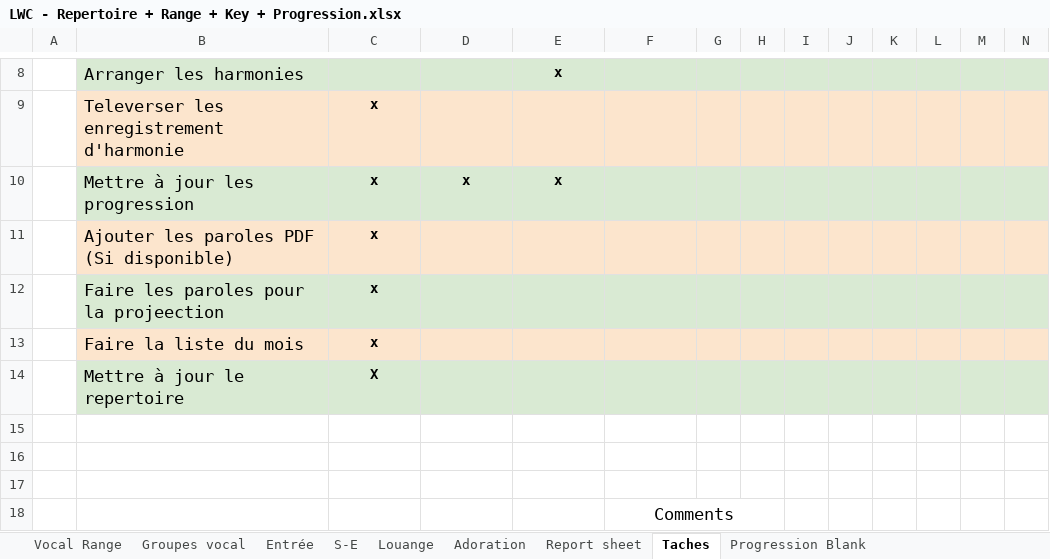
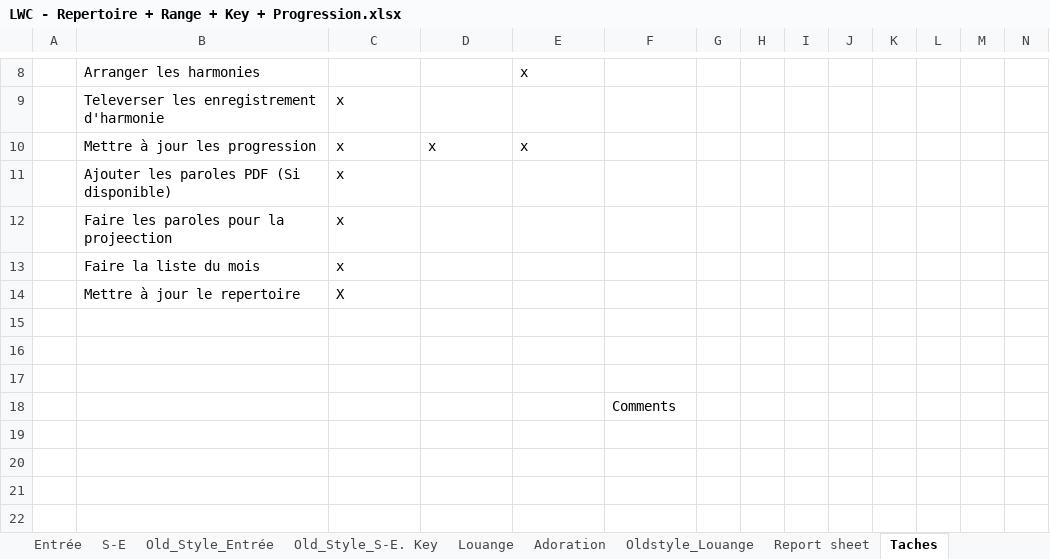
Before and after one commit to Josuebanza/lwc_choral_app, an Excel workbook: data/LWC - Repertoire + Range + Key + Progression.xlsx, sheet Taches, drawn as a sheet; only a part is shown, gaps mark what is left out; values as stored, in another font and other column widths than the file's, no borders; charts and pictures not drawn; the diff covers the shown part only; the diff names each change by its address in the sheet, - before the commit and + after, or states it on an @@ line.

```diff
--- a/data/LWC - Repertoire + Range + Key + Progression.xlsx (sheet Taches)
+++ b/data/LWC - Repertoire + Range + Key + Progression.xlsx (sheet Taches)
@@ sheet tab unhidden: Old_Style_Entrée @@
@@ sheet tab unhidden: Old_Style_S-E. Key @@
@@ sheet tab unhidden: Oldstyle_Louange @@
@@ B8:B14 text size: smaller @@
-B8:N8 fill: #D9EAD3
+B8:N8 fill: none
@@ E8 bold: on → off, alignment: center → left @@
-B9:N9 fill: #FCE5CD
+B9:N9 fill: none
@@ C9 bold: on → off, alignment: center → left @@
-B10:N10 fill: #D9EAD3
+B10:N10 fill: none
@@ C10:E10 bold: on → off, alignment: center → left @@
-B11:N11 fill: #FCE5CD
+B11:N11 fill: none
@@ C11:C14 bold: on → off, alignment: center → left @@
-B12:N12 fill: #D9EAD3
+B12:N12 fill: none
-B13:N13 fill: #FCE5CD
+B13:N13 fill: none
-B14:N14 fill: #D9EAD3
+B14:N14 fill: none
-F18 alignment: center
+F18 alignment: left, text size: smaller
-F18:H18 merged
```
Also changed, not shown: cell formats and merged cells elsewhere in this sheet, sheet S-E, sheet Louange, sheet Entrée, sheet Report sheet, sheet Vocal Range, sheet Progression Blank, 2 more sheets, charts or pictures.
